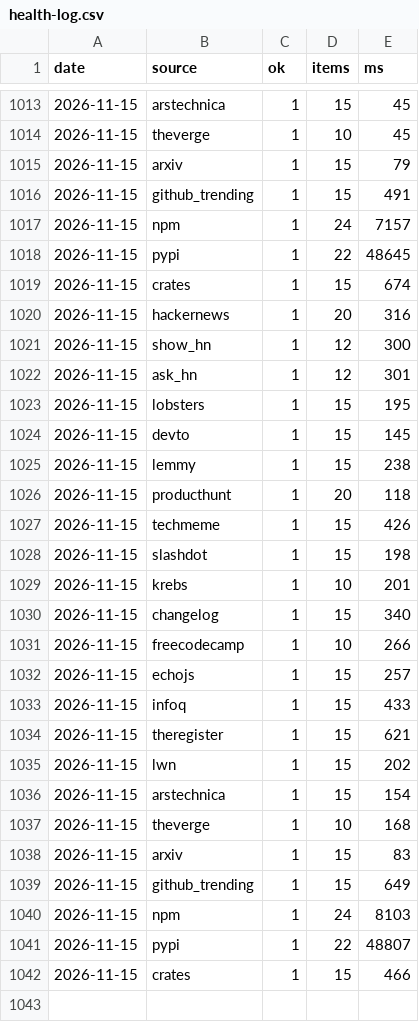
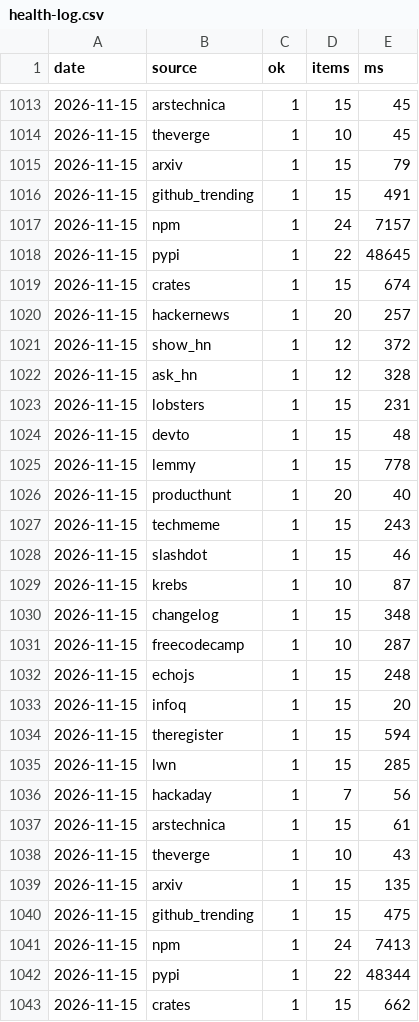
Before and after one commit to zalize-com/trendscope, a CSV file: data/health-log.csv, drawn as a sheet; only a part is shown, gaps mark what is left out.

```diff
--- a/data/health-log.csv
+++ b/data/health-log.csv
@@ -1019,24 +1019,25 @@ date,source,ok,items,ms
 2026-11-15,crates,1,15,674
-2026-11-15,hackernews,1,20,316
-2026-11-15,show_hn,1,12,300
-2026-11-15,ask_hn,1,12,301
-2026-11-15,lobsters,1,15,195
-2026-11-15,devto,1,15,145
-2026-11-15,lemmy,1,15,238
-2026-11-15,producthunt,1,20,118
-2026-11-15,techmeme,1,15,426
-2026-11-15,slashdot,1,15,198
-2026-11-15,krebs,1,10,201
-2026-11-15,changelog,1,15,340
-2026-11-15,freecodecamp,1,10,266
-2026-11-15,echojs,1,15,257
-2026-11-15,infoq,1,15,433
-2026-11-15,theregister,1,15,621
-2026-11-15,lwn,1,15,202
-2026-11-15,arstechnica,1,15,154
-2026-11-15,theverge,1,10,168
-2026-11-15,arxiv,1,15,83
-2026-11-15,github_trending,1,15,649
-2026-11-15,npm,1,24,8103
-2026-11-15,pypi,1,22,48807
-2026-11-15,crates,1,15,466
+2026-11-15,hackernews,1,20,257
+2026-11-15,show_hn,1,12,372
+2026-11-15,ask_hn,1,12,328
+2026-11-15,lobsters,1,15,231
+2026-11-15,devto,1,15,48
+2026-11-15,lemmy,1,15,778
+2026-11-15,producthunt,1,20,40
+2026-11-15,techmeme,1,15,243
+2026-11-15,slashdot,1,15,46
+2026-11-15,krebs,1,10,87
+2026-11-15,changelog,1,15,348
+2026-11-15,freecodecamp,1,10,287
+2026-11-15,echojs,1,15,248
+2026-11-15,infoq,1,15,20
+2026-11-15,theregister,1,15,594
+2026-11-15,lwn,1,15,285
+2026-11-15,hackaday,1,7,56
+2026-11-15,arstechnica,1,15,61
+2026-11-15,theverge,1,10,43
+2026-11-15,arxiv,1,15,135
+2026-11-15,github_trending,1,15,475
+2026-11-15,npm,1,24,7413
+2026-11-15,pypi,1,22,48344
+2026-11-15,crates,1,15,662
```
Also changed, not shown: data/daily/2026-11-15.csv, data/history.csv, 27 other files.
